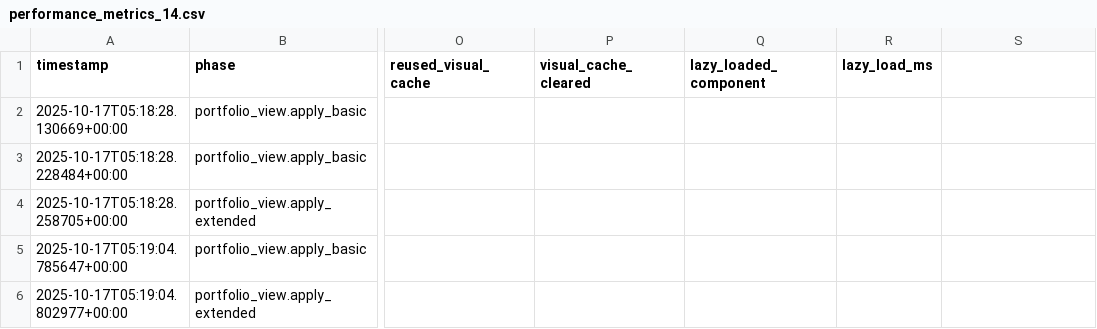
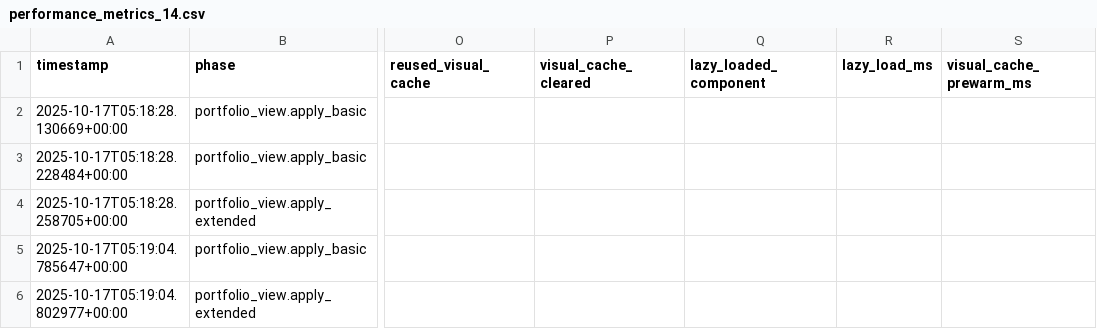
Before and after one commit to Nicokac/Portafolio-IOL, a CSV file: performance_metrics_14.csv, drawn as a sheet; only a part is shown, gaps mark what is left out; the diff names each change by its address in the sheet, - before the commit and + after, or states it on an @@ line.

Commit message:
feat: prewarm visual cache for frequent datasets

```diff
--- a/performance_metrics_14.csv
+++ b/performance_metrics_14.csv
-S1: (empty)
+S1: visual_cache_prewarm_ms
```
Also changed, not shown: performance_metrics_15.csv, 7 other files.
